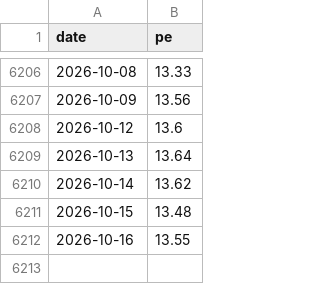
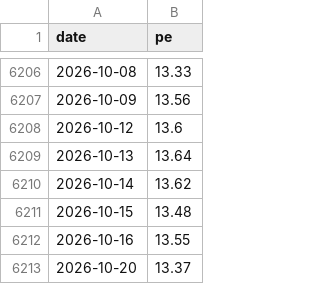
Before and after one commit to ggghappyfamily/mpf-data, a CSV file: hsi_pe.csv, drawn as a sheet; only a part is shown, gaps mark what is left out.

```diff
--- a/hsi_pe.csv
+++ b/hsi_pe.csv
@@ -6212 +6212,2 @@ date,pe
 2026-10-16,13.55
+2026-10-20,13.37
```
Also changed, not shown: 1 other file.
